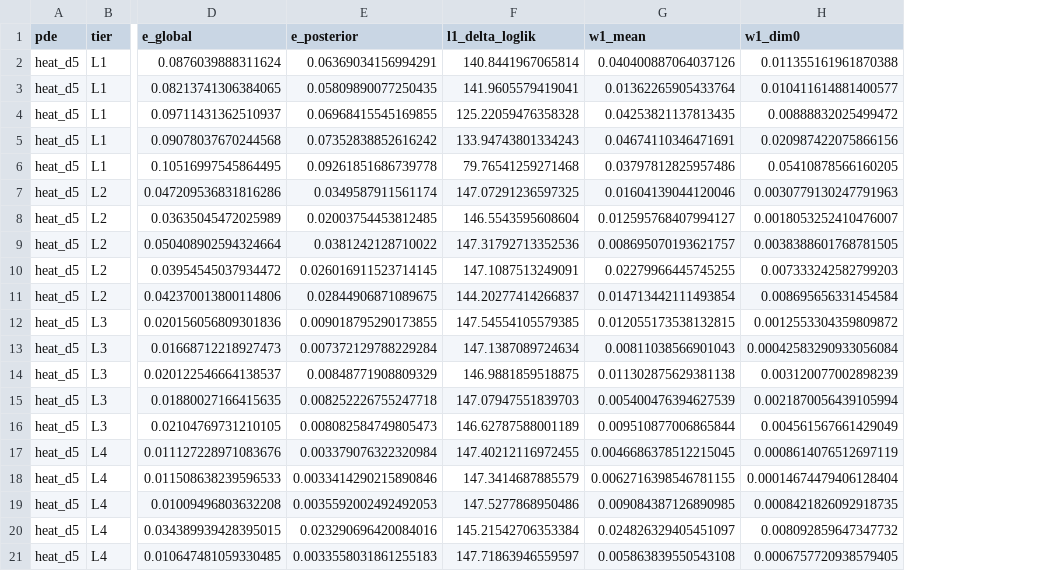
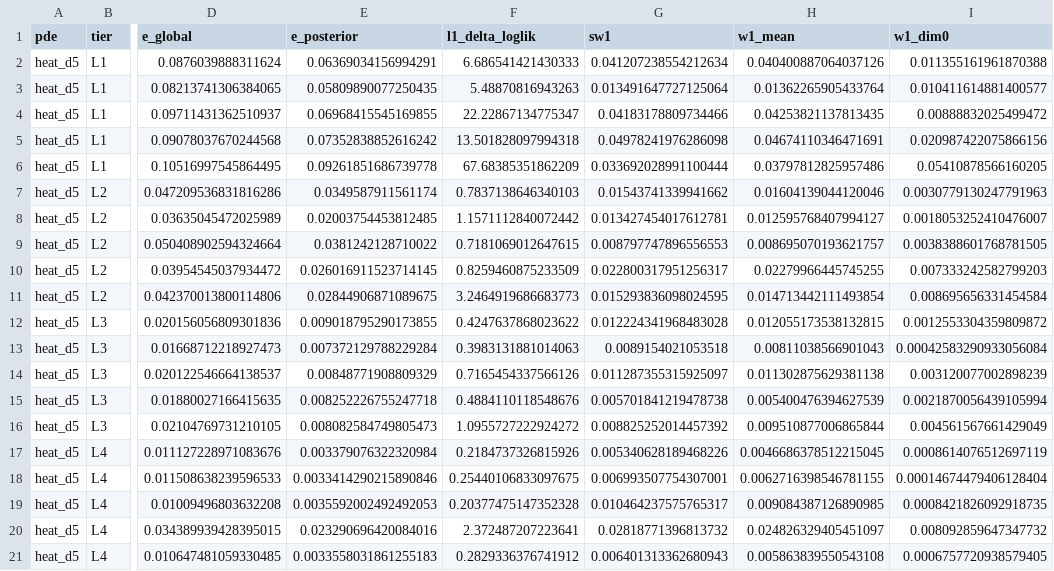
Before and after one commit to KartikeyaGangwar/PINN-Bayesian-Posterior-Fidelity, a CSV file: results/cross_pde_n60/heat_d5_stress_test_results.csv, drawn as a sheet; only a part is shown, gaps mark what is left out; the diff names each change by its address in the sheet, - before the commit and + after, or states it on an @@ line.

```diff
--- a/results/cross_pde_n60/heat_d5_stress_test_results.csv
+++ b/results/cross_pde_n60/heat_d5_stress_test_results.csv
+column G (sw1), rows 2-21: 0.041207238554212634 | 0.013491647727125064 | 0.04183178809734466 | 0.04978241976286098 | 0.033692028991100444 | 0.01543741339941662 | 0.013427454017612781 | 0.008797747896556553 | 0.022800317951256317 | 0.015293836098024595 | 0.012224341968483028 | 0.0089154021053518 | 0.011287355315925097 | 0.005701841219478738 | 0.008825252014457392 | 0.005340628189468226 | 0.006993507754307001 | 0.010464237575765317 | 0.02818771396813732 | 0.006401313362680943
-F2 (l1_delta_loglik): 140.8441967065814
+F2 (l1_delta_loglik): 6.686541421430333
-F3 (l1_delta_loglik): 141.9605579419041
+F3 (l1_delta_loglik): 5.48870816943263
-F4 (l1_delta_loglik): 125.22059476358328
+F4 (l1_delta_loglik): 22.22867134775347
-F5 (l1_delta_loglik): 133.94743801334243
+F5 (l1_delta_loglik): 13.501828097994318
-F6 (l1_delta_loglik): 79.76541259271468
+F6 (l1_delta_loglik): 67.68385351862209
-F7 (l1_delta_loglik): 147.07291236597325
+F7 (l1_delta_loglik): 0.7837138646340103
-F8 (l1_delta_loglik): 146.5543595608604
+F8 (l1_delta_loglik): 1.1571112840072442
-F9 (l1_delta_loglik): 147.31792713352536
+F9 (l1_delta_loglik): 0.7181069012647615
-F10 (l1_delta_loglik): 147.1087513249091
+F10 (l1_delta_loglik): 0.8259460875233509
-F11 (l1_delta_loglik): 144.20277414266837
+F11 (l1_delta_loglik): 3.2464919686683773
-F12 (l1_delta_loglik): 147.54554105579385
+F12 (l1_delta_loglik): 0.4247637868023622
-F13 (l1_delta_loglik): 147.1387089724634
+F13 (l1_delta_loglik): 0.3983131881014063
-F14 (l1_delta_loglik): 146.9881859518875
+F14 (l1_delta_loglik): 0.7165454337566126
-F15 (l1_delta_loglik): 147.07947551839703
+F15 (l1_delta_loglik): 0.4884110118548676
-F16 (l1_delta_loglik): 146.62787588001189
+F16 (l1_delta_loglik): 1.0955727222924272
-F17 (l1_delta_loglik): 147.40212116972455
+F17 (l1_delta_loglik): 0.2184737326815926
-F18 (l1_delta_loglik): 147.3414687885579
+F18 (l1_delta_loglik): 0.25440106833097675
-F19 (l1_delta_loglik): 147.5277868950486
+F19 (l1_delta_loglik): 0.20377475147352328
-F20 (l1_delta_loglik): 145.21542706353384
+F20 (l1_delta_loglik): 2.372487207223641
-F21 (l1_delta_loglik): 147.71863946559597
+F21 (l1_delta_loglik): 0.2829336376741912
```
Also changed, not shown: 27 other files.
